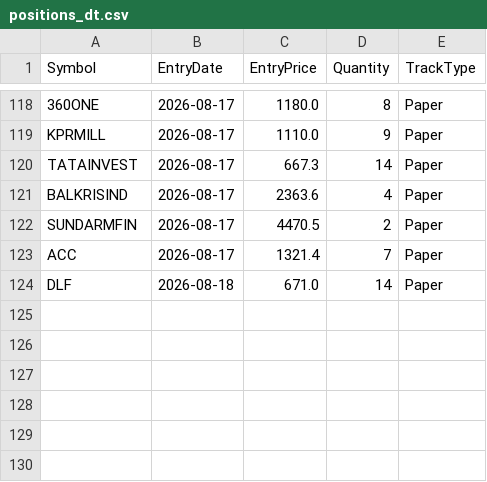
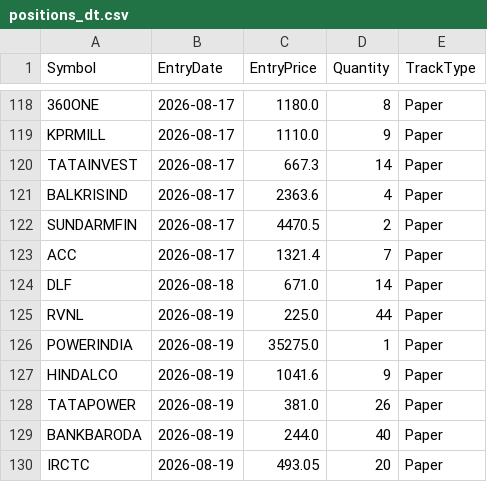
Before and after one commit to finnyrajmann/nse-dual_trend, a CSV file: data/positions_dt.csv, drawn as a sheet; only a part is shown, gaps mark what is left out; the diff names each change by its address in the sheet, - before the commit and + after, or states it on an @@ line.

Commit message:
Auto-update — 2026-08-19

```diff
--- a/data/positions_dt.csv
+++ b/data/positions_dt.csv
+row 125: RVNL | 2026-08-19 | 225.0 | 44 | Paper
+row 126: POWERINDIA | 2026-08-19 | 35275.0 | 1 | Paper
+row 127: HINDALCO | 2026-08-19 | 1041.6 | 9 | Paper
+row 128: TATAPOWER | 2026-08-19 | 381.0 | 26 | Paper
+row 129: BANKBARODA | 2026-08-19 | 244.0 | 40 | Paper
+row 130: IRCTC | 2026-08-19 | 493.05 | 20 | Paper
```
